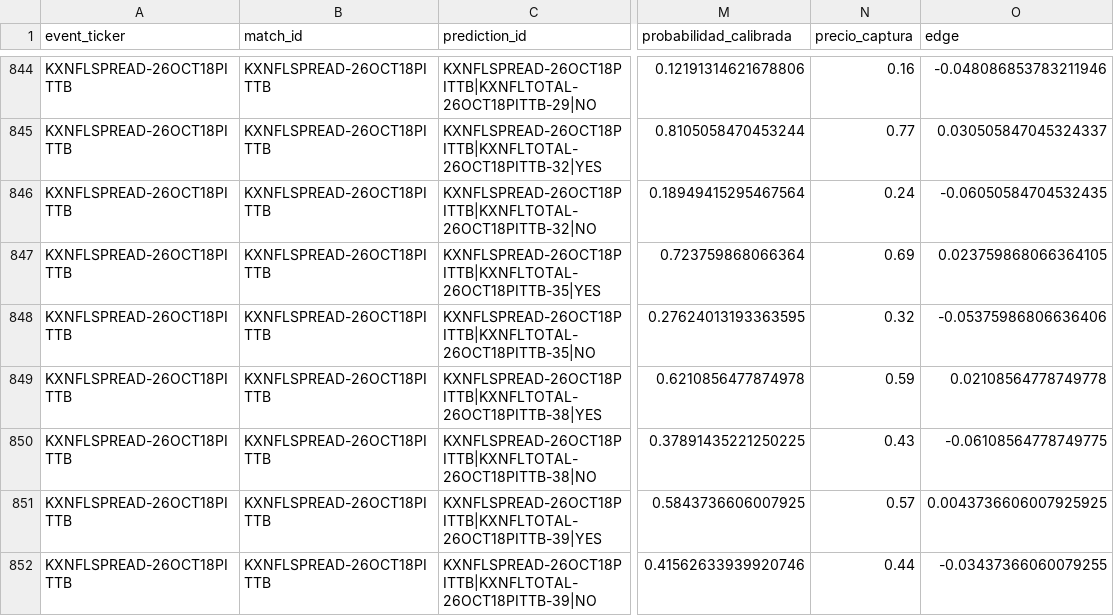
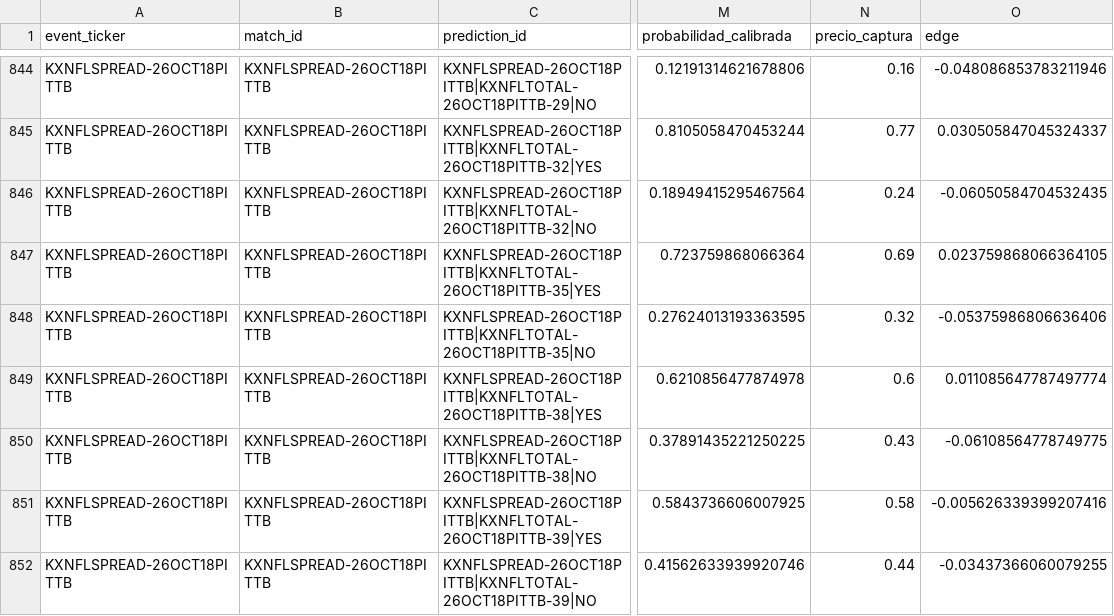
Before and after one commit to fall2606/predicciones, a CSV file: nfl_probabilidades_actuales.csv, drawn as a sheet; only a part is shown, gaps mark what is left out; the diff covers the shown part only; the diff names each change by its address in the sheet, - before the commit and + after, or states it on an @@ line.

Commit message:
Actualizar capturas y resultados NFL

```diff
--- a/nfl_probabilidades_actuales.csv
+++ b/nfl_probabilidades_actuales.csv
-N849 (precio_captura): 0.59
+N849 (precio_captura): 0.6
-O849 (edge): 0.02108564778749778
+O849 (edge): 0.011085647787497774
-N851 (precio_captura): 0.57
+N851 (precio_captura): 0.58
-O851 (edge): 0.0043736606007925925
+O851 (edge): -0.005626339399207416
```
Also changed, not shown: 16 edited cells elsewhere in this file.
